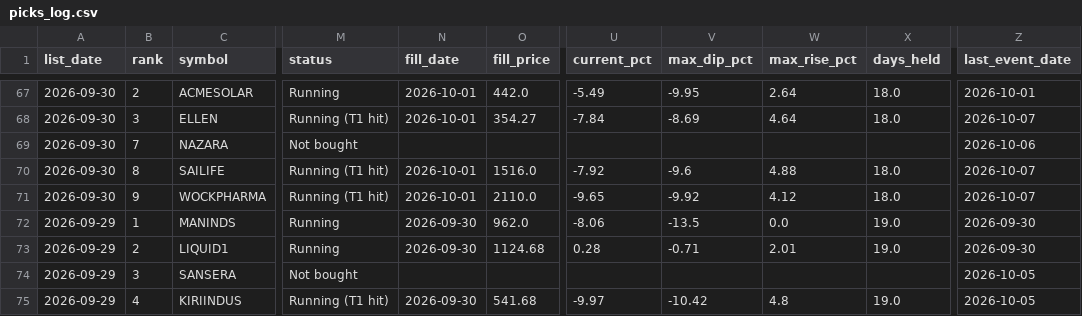
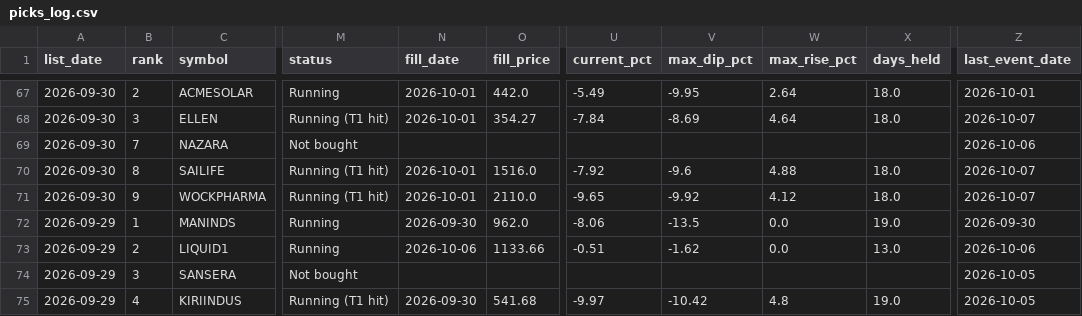
Before and after one commit to Parth1501/nse-swing-data, a CSV file: data/picks_log.csv, drawn as a sheet; only a part is shown, gaps mark what is left out; the diff names each change by its address in the sheet, - before the commit and + after, or states it on an @@ line.

```diff
--- a/data/picks_log.csv
+++ b/data/picks_log.csv
-N73 (fill_date): 2026-09-30
+N73 (fill_date): 2026-10-06
-O73 (fill_price): 1124.68
+O73 (fill_price): 1133.66
-U73 (current_pct): 0.28
+U73 (current_pct): -0.51
-V73 (max_dip_pct): -0.71
+V73 (max_dip_pct): -1.62
-W73 (max_rise_pct): 2.01
+W73 (max_rise_pct): 0.0
-X73 (days_held): 19.0
+X73 (days_held): 13.0
-Z73 (last_event_date): 2026-09-30
+Z73 (last_event_date): 2026-10-06
```
Also changed, not shown: data/latest.csv, 3 other files.
